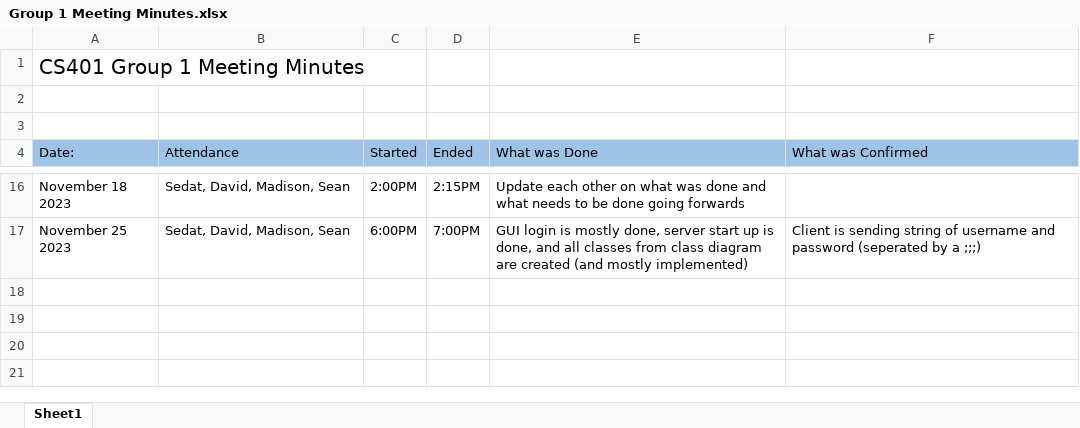
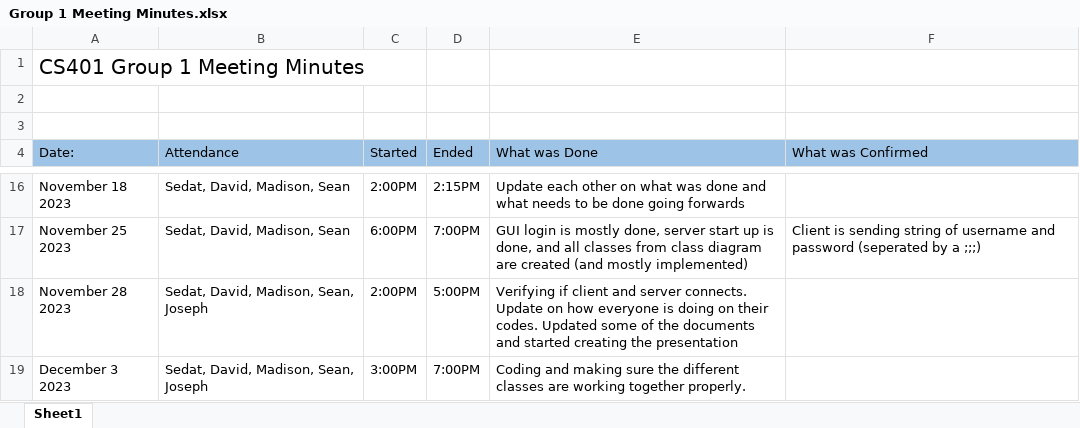
Before and after one commit to R3r3zzed/Comms-Project, an Excel workbook: Requirements/Group 1 Meeting Minutes.xlsx, sheet Sheet1, drawn as a sheet; only a part is shown, gaps mark what is left out; values as stored, in another font and other column widths than the file's, no borders; the diff names each change by its address in the sheet, - before the commit and + after, or states it on an @@ line.

Commit message:
Updated meeting minutes

```diff
--- a/Requirements/Group 1 Meeting Minutes.xlsx (sheet Sheet1)
+++ b/Requirements/Group 1 Meeting Minutes.xlsx (sheet Sheet1)
+row 18: November 28 2023 | Sedat, David, Madison, Sean, Joseph | 2:00PM | 5:00PM | Verifying if client and server connects. Update on how everyone is doing on their codes. Updated some of the documents and started creating the presentation
+row 19: December 3 2023 | Sedat, David, Madison, Sean, Joseph | 3:00PM | 7:00PM | Coding and making sure the different classes are working together properly.
```
